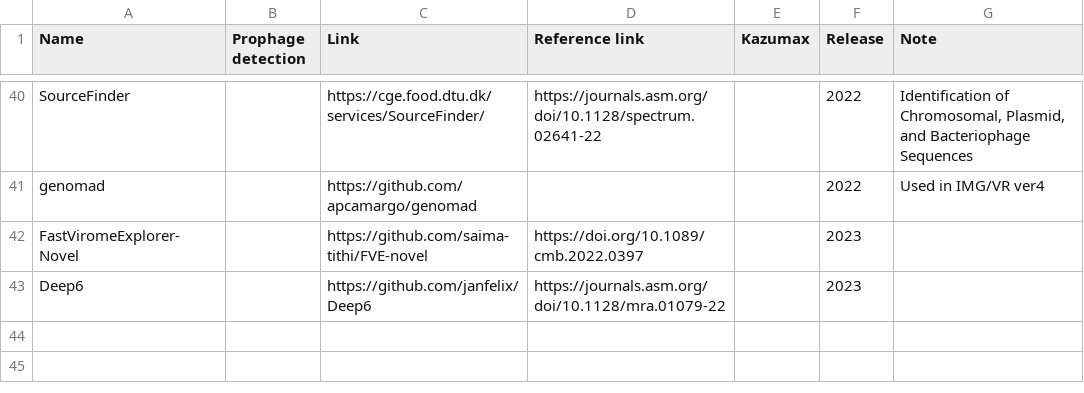
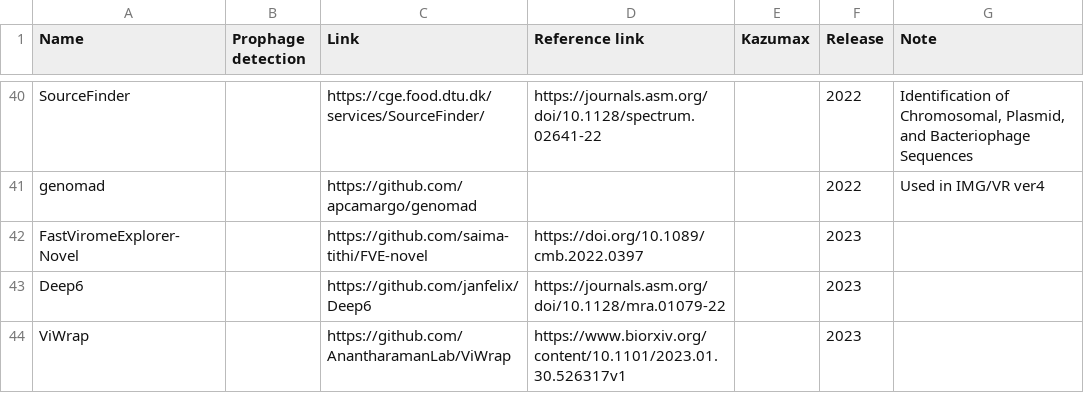
Before and after one commit to Tomikent/Capsid_community, a TSV file: Prediction.tsv, drawn as a sheet; only a part is shown, gaps mark what is left out.

Commit message:
Update Prediction.tsv

```diff
--- a/Prediction.tsv
+++ b/Prediction.tsv
@@ -43 +43,2 @@ FastViromeExplorer-Novel		https://github.com/saima-tithi/FVE-novel	https://doi.o
 Deep6		https://github.com/janfelix/Deep6	https://journals.asm.org/doi/10.1128/mra.01079-22		2023	
+ViWrap		https://github.com/AnantharamanLab/ViWrap	https://www.biorxiv.org/content/10.1101/2023.01.30.526317v1		2023	
```
